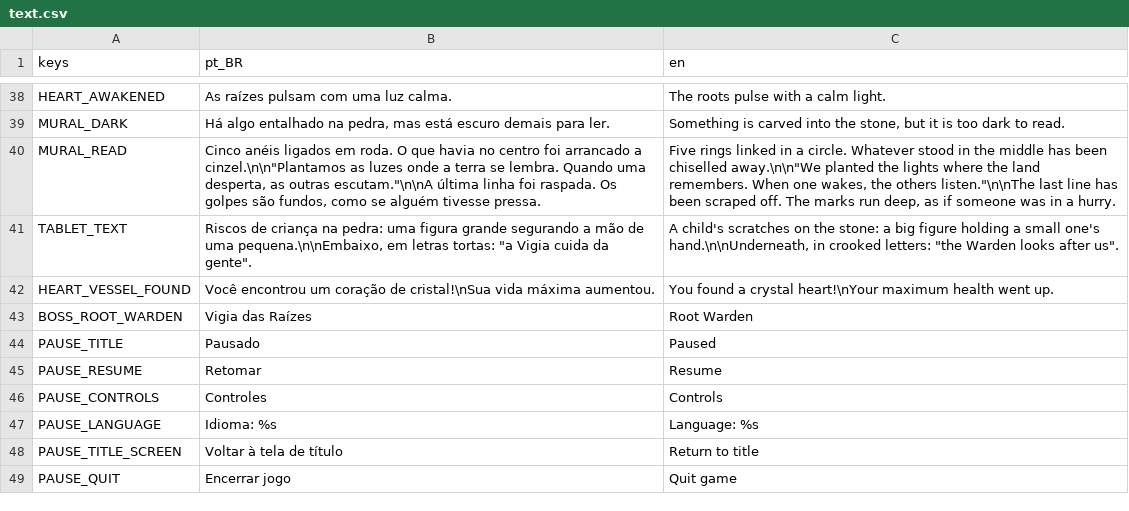
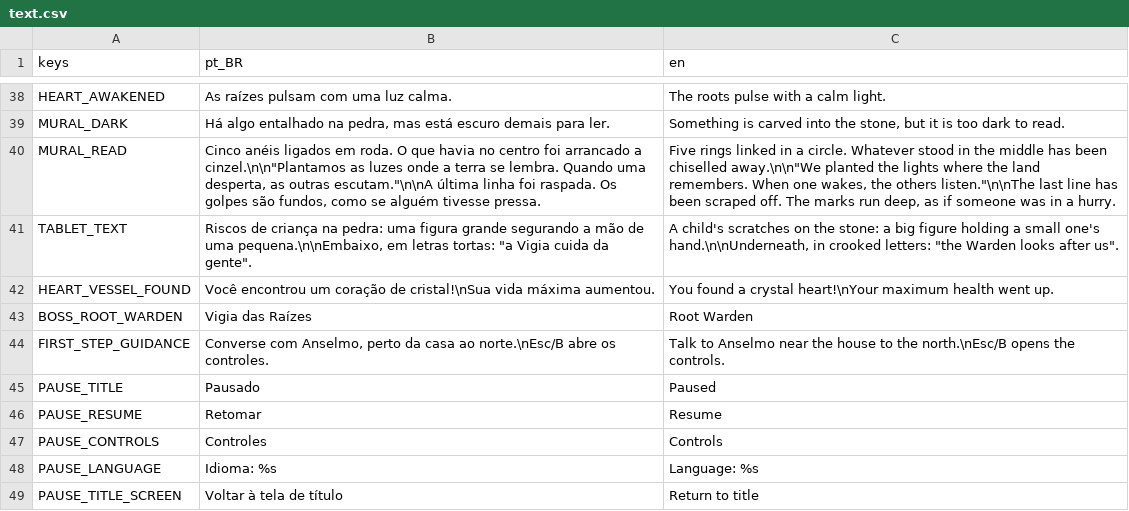
Before and after one commit to Jovinull/Ardovel, a CSV file: locale/text.csv, drawn as a sheet; only a part is shown, gaps mark what is left out; the shorter side is filled out with more unchanged rows.

Commit message:
Show a first-step hint in new adventures

```diff
--- a/locale/text.csv
+++ b/locale/text.csv
@@ -43,2 +43,3 @@ HEART_VESSEL_FOUND,Você encontrou um coração de cristal!\nSua vida máxima au
 BOSS_ROOT_WARDEN,Vigia das Raízes,Root Warden
+FIRST_STEP_GUIDANCE,"Converse com Anselmo, perto da casa ao norte.\nEsc/B abre os controles.","Talk to Anselmo near the house to the north.\nEsc/B opens the controls."
 PAUSE_TITLE,Pausado,Paused
```
Also changed, not shown: 7 other files.
